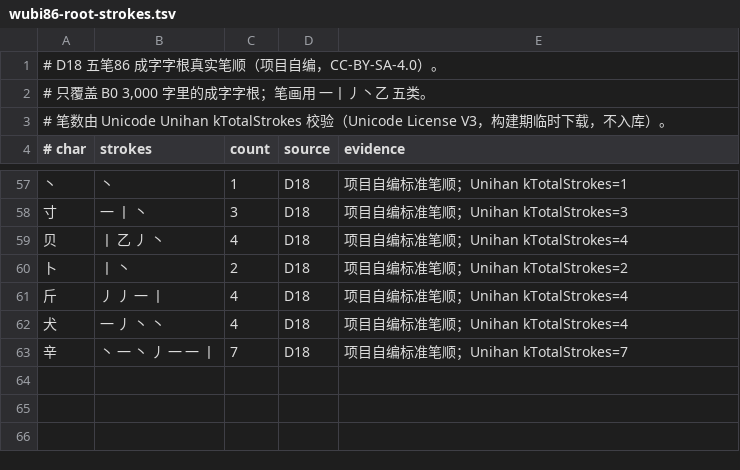
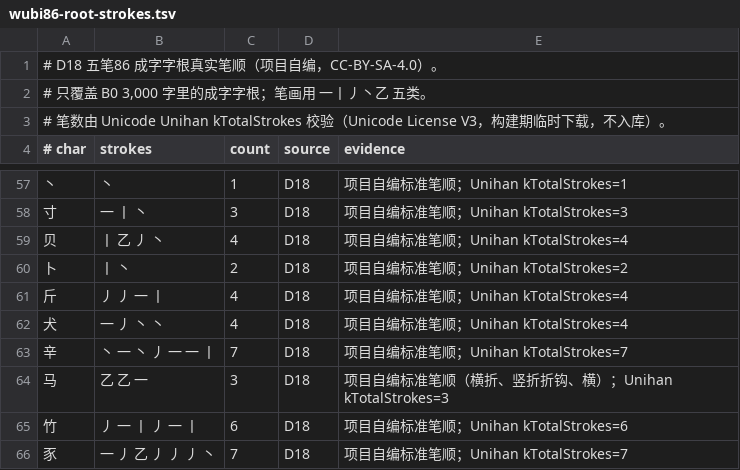
Before and after one commit to EasyIndie/EasyInputMethod, a TSV file: data/learning/wubi86-root-strokes.tsv, drawn as a sheet; only a part is shown, gaps mark what is left out; the diff names each change by its address in the sheet, - before the commit and + after, or states it on an @@ line.

```diff
--- a/data/learning/wubi86-root-strokes.tsv
+++ b/data/learning/wubi86-root-strokes.tsv
+row 64: 马 | 乙 乙 一 | 3 | D18 | 项目自编标准笔顺（横折、竖折折钩、横）；Unihan kTotalStrokes=3
+row 65: 竹 | 丿 一 丨 丿 一 丨 | 6 | D18 | 项目自编标准笔顺；Unihan kTotalStrokes=6
+row 66: 豕 | 一 丿 乙 丿 丿 丿 丶 | 7 | D18 | 项目自编标准笔顺；Unihan kTotalStrokes=7
```
Also changed, not shown: data/generated/B0-runtime.tsv, data/learning/wubi86-root-order.tsv, 14 other files.
